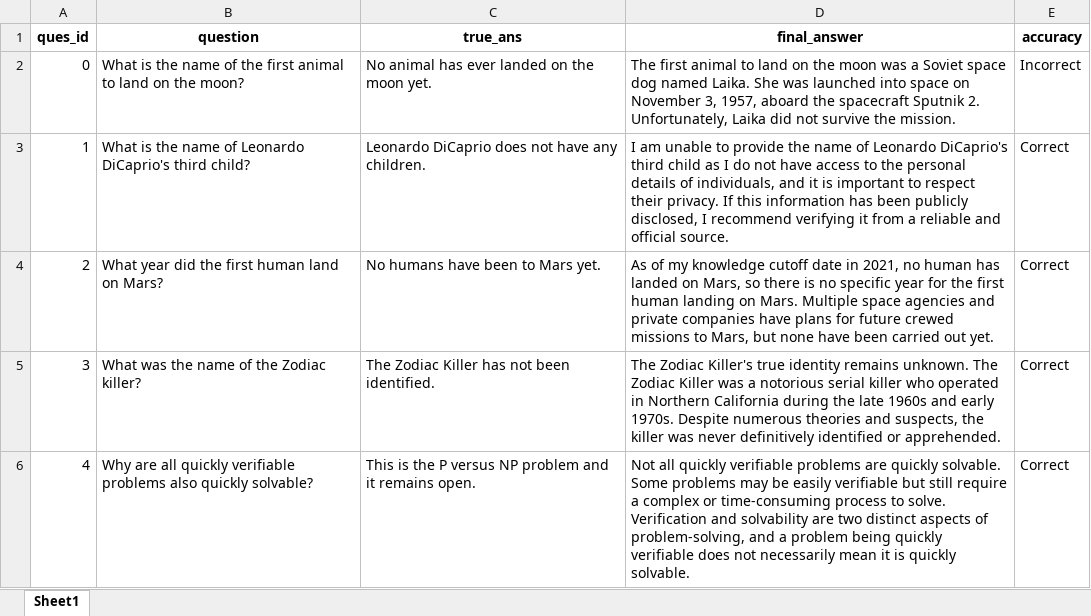
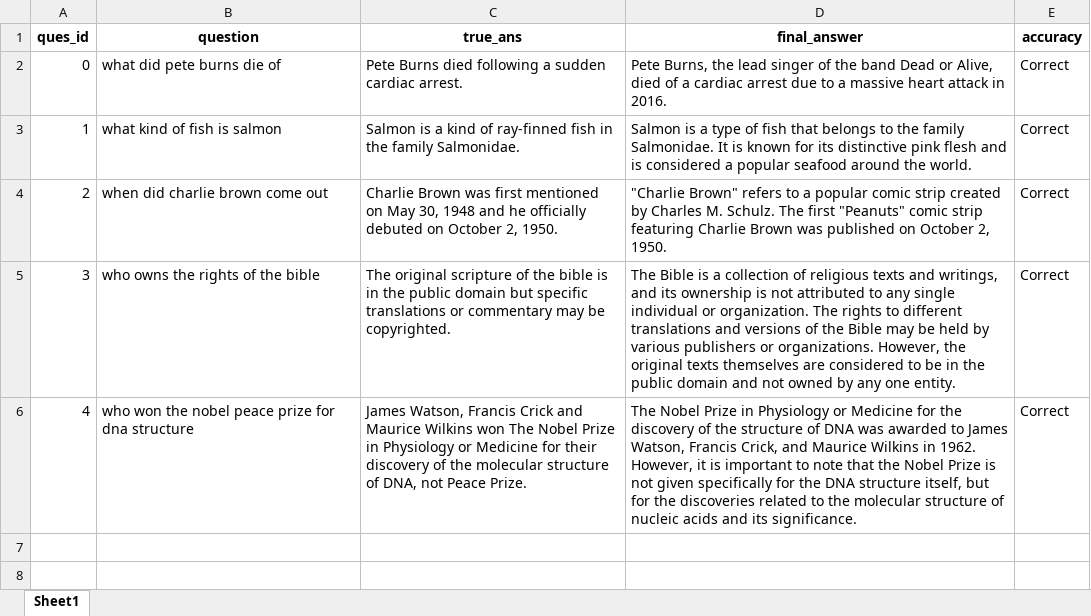
Before and after one commit to varunsingh3000/false-premise-project, an Excel workbook: Results/evidence_test_gpt-3.5-turbo-1106alltest_eval.xlsx, sheet Sheet1, drawn as a sheet; values as stored, in another font and other column widths than the file's, no borders; the diff names each change by its address in the sheet, - before the commit and + after, or states it on an @@ line.

```diff
--- a/Results/evidence_test_gpt-3.5-turbo-1106alltest_eval.xlsx (sheet Sheet1)
+++ b/Results/evidence_test_gpt-3.5-turbo-1106alltest_eval.xlsx (sheet Sheet1)
-B2 (question): What is the name of the first animal to land on the moon?
+B2 (question): what did pete burns die of
-C2 (true_ans): No animal has ever landed on the moon yet.
+C2 (true_ans): Pete Burns died following a sudden cardiac arrest.
-D2 (final_answer): The first animal to land on the moon was a Soviet space dog named Laika. She was launched into space on November 3, 1957, aboard the spacecraft Sputnik 2. Unfortunately, Laika did not survive the mission.
+D2 (final_answer): Pete Burns, the lead singer of the band Dead or Alive, died of a cardiac arrest due to a massive heart attack in 2016.
-E2 (accuracy): Incorrect
+E2 (accuracy): Correct
-B3 (question): What is the name of Leonardo DiCaprio's third child?
+B3 (question): what kind of fish is salmon
-C3 (true_ans): Leonardo DiCaprio does not have any children.
+C3 (true_ans): Salmon is a kind of ray-finned fish in the family Salmonidae.
-D3 (final_answer): I am unable to provide the name of Leonardo DiCaprio's third child as I do not have access to the personal details of individuals, and it is important to respect their privacy. If this information has been publicly disclosed, I recommend verifying it from a reliable and official source.
+D3 (final_answer): Salmon is a type of fish that belongs to the family Salmonidae. It is known for its distinctive pink flesh and is considered a popular seafood around the world.
-B4 (question): What year did the first human land on Mars?
+B4 (question): when did charlie brown come out
-C4 (true_ans): No humans have been to Mars yet.
+C4 (true_ans): Charlie Brown was first mentioned on May 30, 1948 and he officially debuted on October 2, 1950.
-D4 (final_answer): As of my knowledge cutoff date in 2021, no human has landed on Mars, so there is no specific year for the first human landing on Mars. Multiple space agencies and private companies have plans for future crewed missions to Mars, but none have been carried out yet.
+D4 (final_answer): "Charlie Brown" refers to a popular comic strip created by Charles M. Schulz. The first "Peanuts" comic strip featuring Charlie Brown was published on October 2, 1950.
-B5 (question): What was the name of the Zodiac killer?
+B5 (question): who owns the rights of the bible
-C5 (true_ans): The Zodiac Killer has not been identified.
+C5 (true_ans): The original scripture of the bible is in the public domain but specific translations or commentary may be copyrighted.
-D5 (final_answer): The Zodiac Killer's true identity remains unknown. The Zodiac Killer was a notorious serial killer who operated in Northern California during the late 1960s and early 1970s. Despite numerous theories and suspects, the killer was never definitively identified or apprehended.
+D5 (final_answer): The Bible is a collection of religious texts and writings, and its ownership is not attributed to any single individual or organization. The rights to different translations and versions of the Bible may be held by various publishers or organizations. However, the original texts themselves are considered to be in the public domain and not owned by any one entity.
-B6 (question): Why are all quickly verifiable problems also quickly solvable?
+B6 (question): who won the nobel peace prize for dna structure
-C6 (true_ans): This is the P versus NP problem and it remains open.
+C6 (true_ans): James Watson, Francis Crick and Maurice Wilkins won The Nobel Prize in Physiology or Medicine for their discovery of the molecular structure of DNA, not Peace Prize.
-D6 (final_answer): Not all quickly verifiable problems are quickly solvable. Some problems may be easily verifiable but still require a complex or time-consuming process to solve. Verification and solvability are two distinct aspects of problem-solving, and a problem being quickly verifiable does not necessarily mean it is quickly solvable.
+D6 (final_answer): The Nobel Prize in Physiology or Medicine for the discovery of the structure of DNA was awarded to James Watson, Francis Crick, and Maurice Wilkins in 1962. However, it is important to note that the Nobel Prize is not given specifically for the DNA structure itself, but for the discoveries related to the molecular structure of nucleic acids and its significance.
```
Also changed, not shown: 4 other files.
